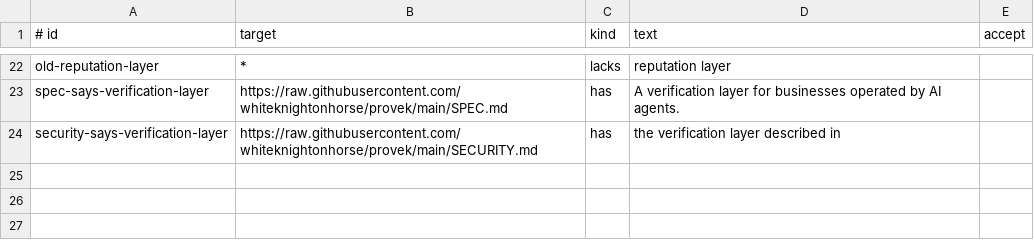
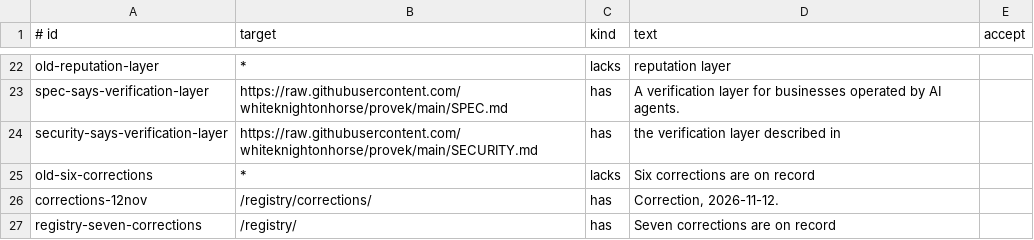
Before and after one commit to whiteknightonhorse/provek, a TSV file: scripts/live_claims.tsv, drawn as a sheet; only a part is shown, gaps mark what is left out.

```diff
--- a/scripts/live_claims.tsv
+++ b/scripts/live_claims.tsv
@@ -24 +24,4 @@ spec-says-verification-layer	https://raw.githubusercontent.com/whiteknightonhors
 security-says-verification-layer	https://raw.githubusercontent.com/whiteknightonhorse/provek/main/SECURITY.md	has	the verification layer described in
+old-six-corrections	*	lacks	Six corrections are on record
+corrections-12nov	/registry/corrections/	has	Correction, 2026-11-12.
+registry-seven-corrections	/registry/	has	Seven corrections are on record
```
Also changed, not shown: 5 other files.
